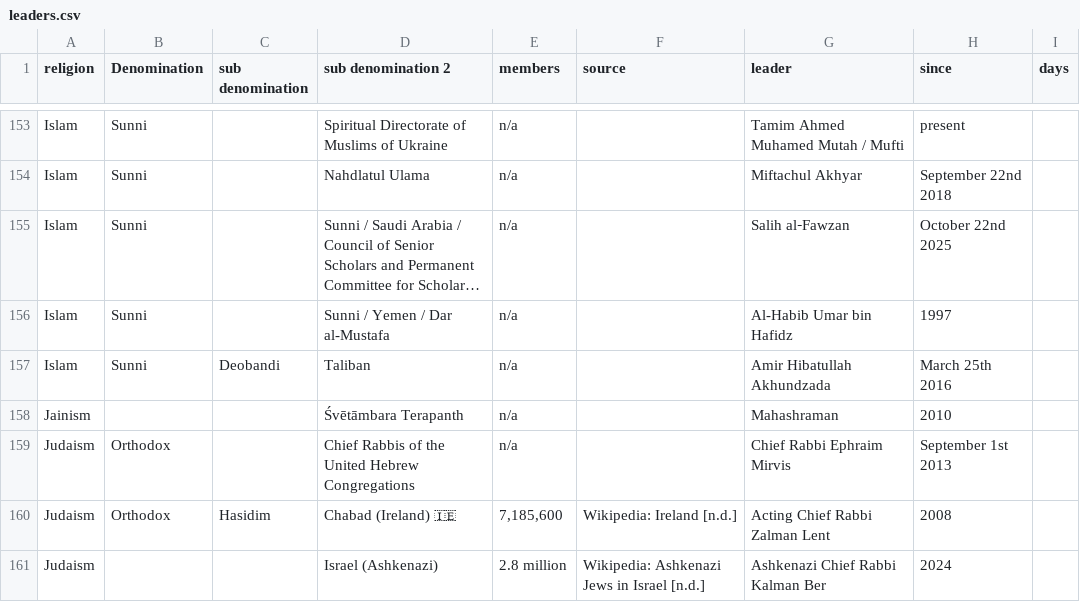
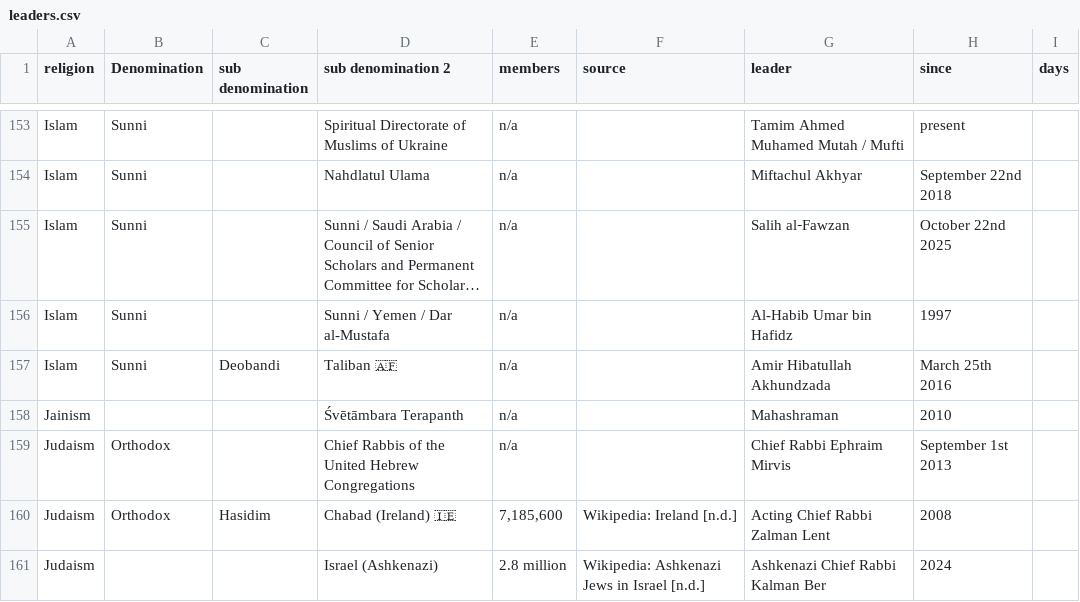
Before and after one commit to vimal7890/vimal, a CSV file: leaders.csv, drawn as a sheet; only a part is shown, gaps mark what is left out; long unchanged cells end in …; the diff names each change by its address in the sheet, - before the commit and + after, or states it on an @@ line.

Commit message:
Add Afghanistan flag emoji to Taliban row

```diff
--- a/leaders.csv
+++ b/leaders.csv
-D157 (sub denomination 2): Taliban
+D157 (sub denomination 2): Taliban 🇦🇫
```
